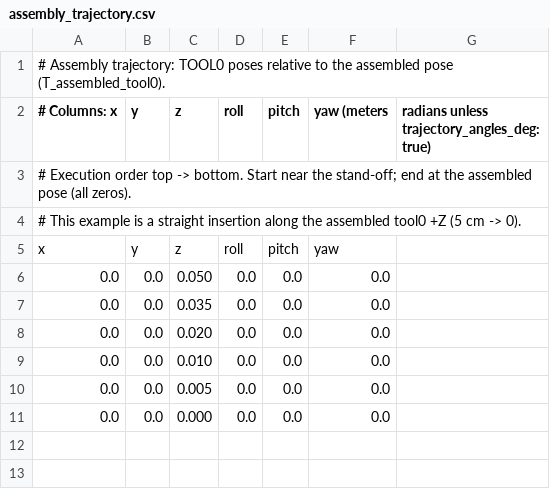
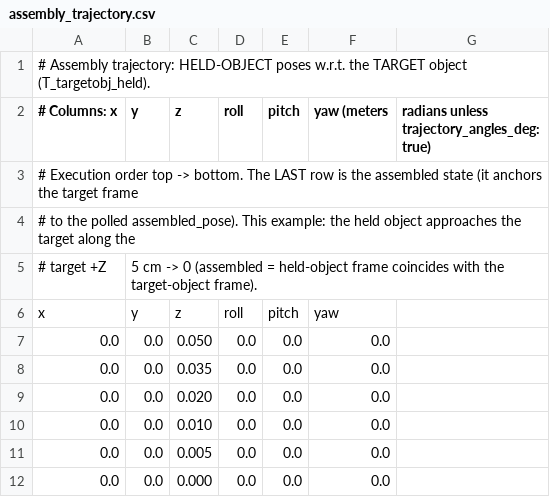
Before and after one commit to abhay-negi-usc/ur-assembly, a CSV file: src/ur_kinematic_assembly_demo/config/assembly_trajectory.csv, drawn as a sheet.

Commit message:
adding object frame back in to kinematic assembly demo

```diff
--- a/src/ur_kinematic_assembly_demo/config/assembly_trajectory.csv
+++ b/src/ur_kinematic_assembly_demo/config/assembly_trajectory.csv
@@ -1,5 +1,6 @@
-# Assembly trajectory: TOOL0 poses relative to the assembled pose (T_assembled_tool0).
+# Assembly trajectory: HELD-OBJECT poses w.r.t. the TARGET object (T_targetobj_held).
 # Columns: x,y,z,roll,pitch,yaw   (meters, radians unless trajectory_angles_deg: true)
-# Execution order top -> bottom. Start near the stand-off; end at the assembled pose (all zeros).
-# This example is a straight insertion along the assembled tool0 +Z (5 cm -> 0).
+# Execution order top -> bottom. The LAST row is the assembled state (it anchors the target frame
+# to the polled assembled_pose). This example: the held object approaches the target along the
+# target +Z, 5 cm -> 0 (assembled = held-object frame coincides with the target-object frame).
 x,y,z,roll,pitch,yaw
```
Also changed, not shown: 3 other files.
